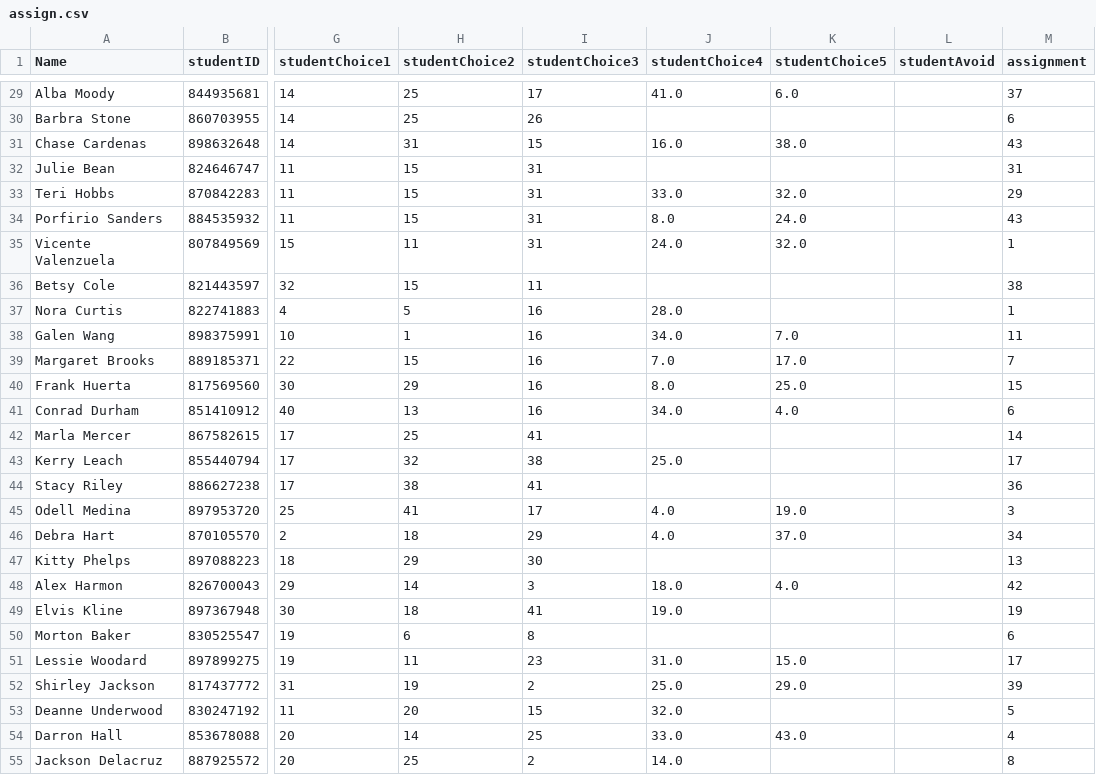
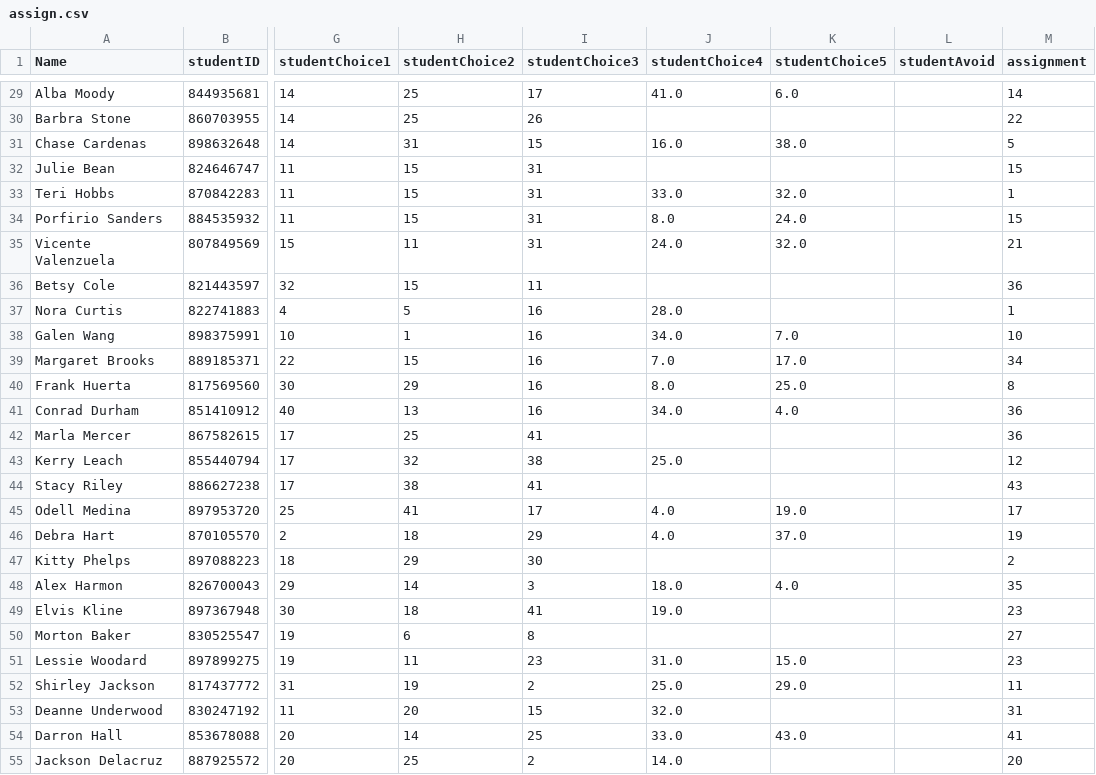
Before and after one commit to kaibrooks/capstone-colander, a CSV file: io/assign.csv, drawn as a sheet; only a part is shown, gaps mark what is left out; the diff covers the shown part only; the diff names each change by its address in the sheet, - before the commit and + after, or states it on an @@ line.

```diff
--- a/io/assign.csv
+++ b/io/assign.csv
-M29 (assignment): 37
+M29 (assignment): 14
-M30 (assignment): 6
+M30 (assignment): 22
-M31 (assignment): 43
+M31 (assignment): 5
-M32 (assignment): 31
+M32 (assignment): 15
-M33 (assignment): 29
+M33 (assignment): 1
-M34 (assignment): 43
+M34 (assignment): 15
-M35 (assignment): 1
+M35 (assignment): 21
-M36 (assignment): 38
+M36 (assignment): 36
-M38 (assignment): 11
+M38 (assignment): 10
-M39 (assignment): 7
+M39 (assignment): 34
-M40 (assignment): 15
+M40 (assignment): 8
-M41 (assignment): 6
+M41 (assignment): 36
-M42 (assignment): 14
+M42 (assignment): 36
-M43 (assignment): 17
+M43 (assignment): 12
-M44 (assignment): 36
+M44 (assignment): 43
-M45 (assignment): 3
+M45 (assignment): 17
-M46 (assignment): 34
+M46 (assignment): 19
-M47 (assignment): 13
+M47 (assignment): 2
-M48 (assignment): 42
+M48 (assignment): 35
-M49 (assignment): 19
+M49 (assignment): 23
-M50 (assignment): 6
+M50 (assignment): 27
-M51 (assignment): 17
+M51 (assignment): 23
-M52 (assignment): 39
+M52 (assignment): 11
-M53 (assignment): 5
+M53 (assignment): 31
-M54 (assignment): 4
+M54 (assignment): 41
-M55 (assignment): 8
+M55 (assignment): 20
```
Also changed, not shown: 60 edited cells elsewhere in this file, 3 other files.
